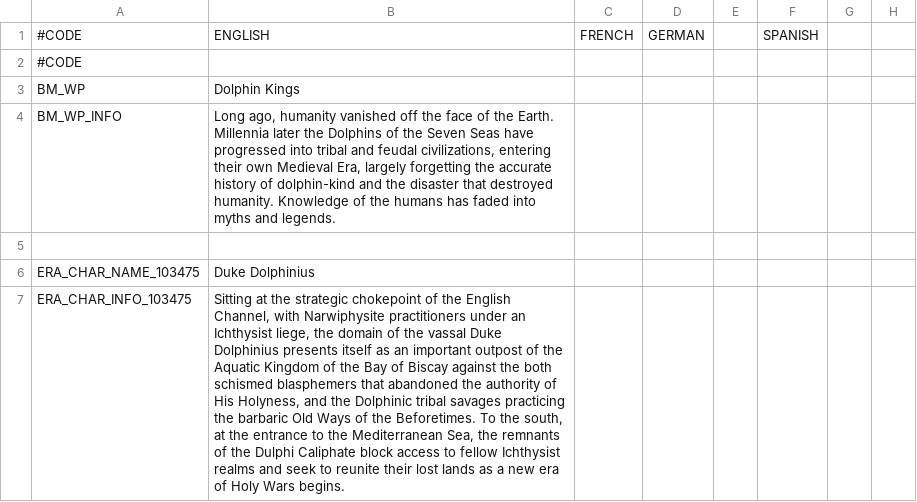
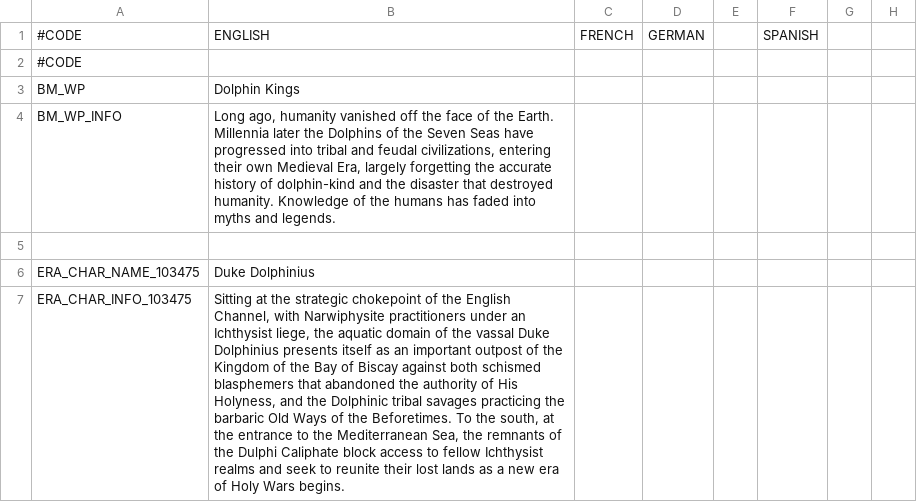
Before and after one commit to Zombaxx/Dolphin-Kings, a CSV file: Dolphin Kings/localisation/bookmark.csv, drawn as a sheet; only a part is shown; the diff names each change by its address in the sheet, - before the commit and + after, or states it on an @@ line.

Commit message:
Children portraits now have different shades for each gender
Updated bookmark description

```diff
--- a/Dolphin Kings/localisation/bookmark.csv
+++ b/Dolphin Kings/localisation/bookmark.csv
-B7: …liege, the domain of the vassal Duke Dolphinius presents itself as an important outpost of the Aquatic Kingdom of the Bay of Biscay against the both schismed…
+B7: …liege, the aquatic domain of the vassal Duke Dolphinius presents itself as an important outpost of the Kingdom of the Bay of Biscay against both schismed…
```
Also changed, not shown: 30 other files.
